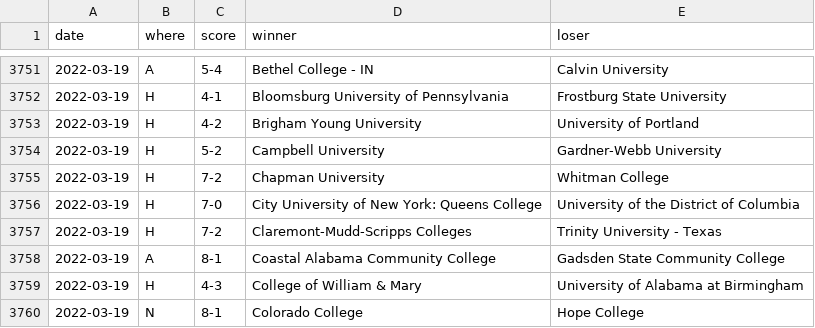
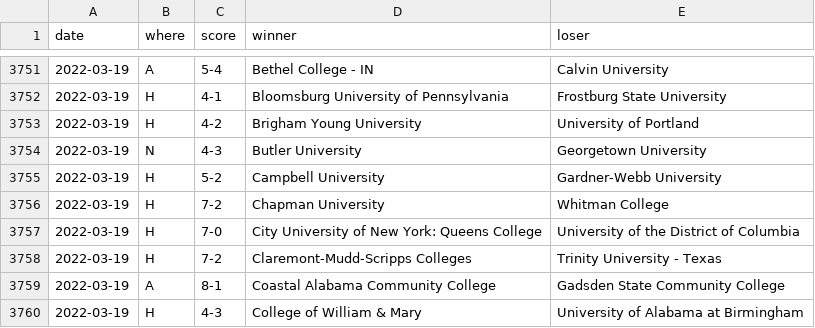
Before and after one commit to TennisOpenData/college-tennis-massey, a TSV file: 2021-22_men_results.tsv, drawn as a sheet; only a part is shown, gaps mark what is left out; the shorter side is filled out with more unchanged rows; the diff names each change by its address in the sheet, - before the commit and + after, or states it on an @@ line.

```diff
--- a/2021-22_men_results.tsv
+++ b/2021-22_men_results.tsv
+row 3754: 2022-03-19 | N | 4-3 | Butler University | Georgetown University
```
Also changed, not shown: 2021-22_women_results.tsv.
